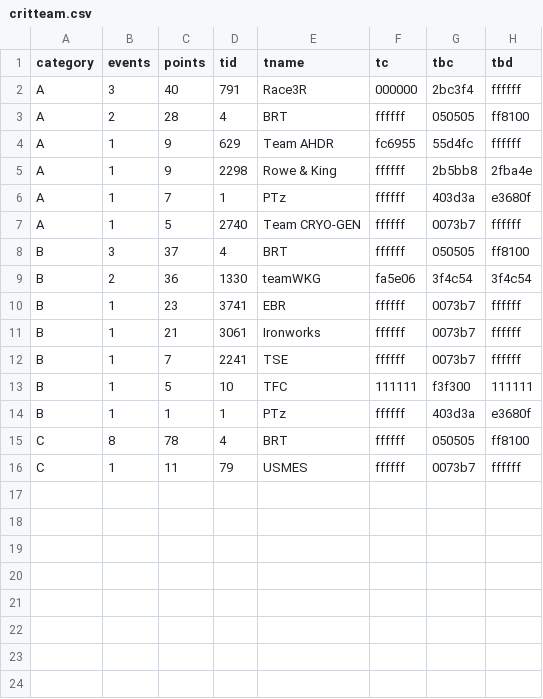
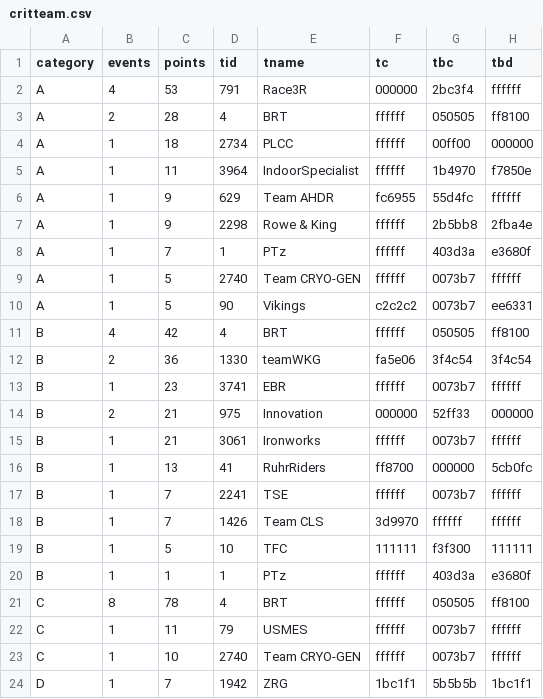
Before and after one commit to jessicah/boltrace.team, a CSV file: _data/2019/series_5/critteam.csv, drawn as a sheet.

```diff
--- a/_data/2019/series_5/critteam.csv
+++ b/_data/2019/series_5/critteam.csv
@@ -1,4 +1,6 @@
 category,events,points,tid,tname,tc,tbc,tbd
-A,3,40,791,Race3R,000000,2bc3f4,ffffff
+A,4,53,791,Race3R,000000,2bc3f4,ffffff
 A,2,28,4,BRT,ffffff,050505,ff8100
+A,1,18,2734,PLCC,ffffff,00ff00,000000
+A,1,11,3964,IndoorSpecialist,ffffff,1b4970,f7850e
 A,1,9,629,Team AHDR,fc6955,55d4fc,ffffff
@@ -7,7 +9,11 @@ A,1,7,1,PTz,ffffff,403d3a,e3680f
 A,1,5,2740,Team CRYO-GEN,ffffff,0073b7,ffffff
-B,3,37,4,BRT,ffffff,050505,ff8100
+A,1,5,90,Vikings,c2c2c2,0073b7,ee6331
+B,4,42,4,BRT,ffffff,050505,ff8100
 B,2,36,1330,teamWKG,fa5e06,3f4c54,3f4c54
 B,1,23,3741,EBR,ffffff,0073b7,ffffff
+B,2,21,975,Innovation,000000,52ff33,000000
 B,1,21,3061,Ironworks,ffffff,0073b7,ffffff
+B,1,13,41,RuhrRiders,ff8700,000000,5cb0fc
 B,1,7,2241,TSE,ffffff,0073b7,ffffff
+B,1,7,1426,Team CLS,3d9970,ffffff,ffffff
 B,1,5,10,TFC,111111,f3f300,111111
@@ -16 +22,3 @@ C,8,78,4,BRT,ffffff,050505,ff8100
 C,1,11,79,USMES,ffffff,0073b7,ffffff
+C,1,10,2740,Team CRYO-GEN,ffffff,0073b7,ffffff
+D,1,7,1942,ZRG,1bc1f1,5b5b5b,1bc1f1
```
Also changed, not shown: _data/2019/series_4/wildwomen.csv, _data/2019/series_5/ages.csv, 20 other files.
